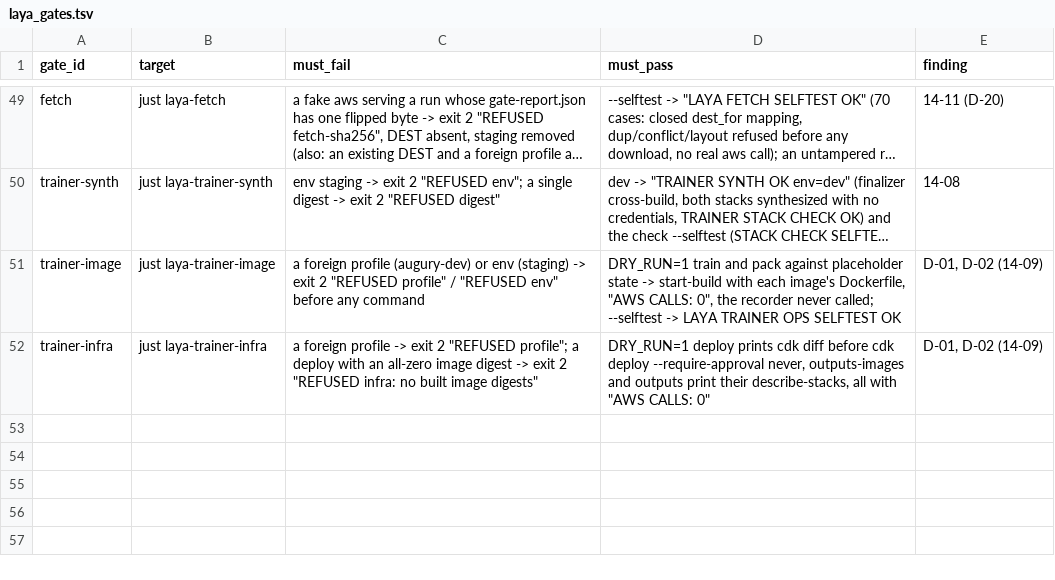
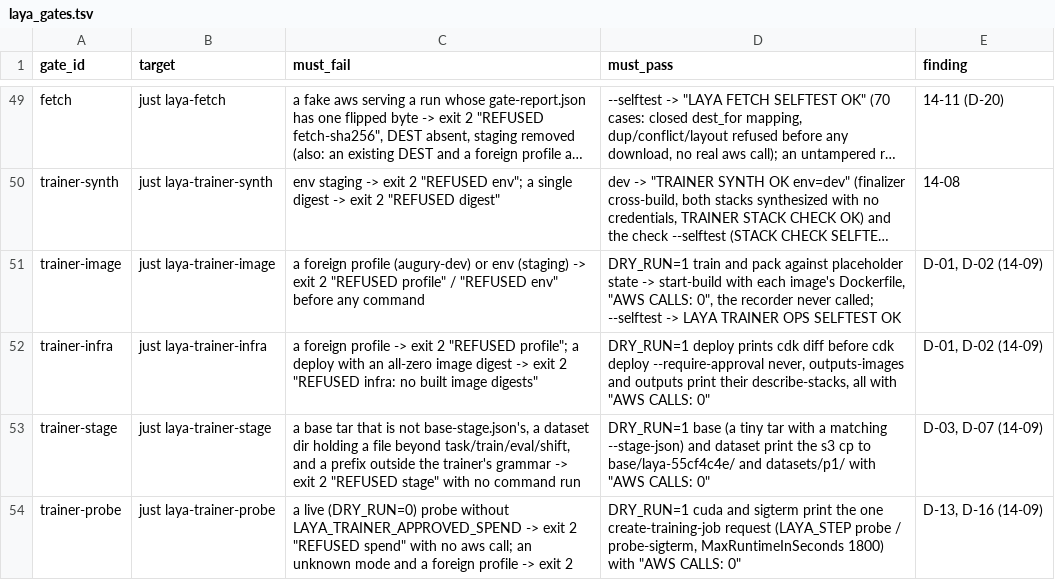
Before and after one commit to guyernest/aprender, a TSV file: scripts/laya_gates.tsv, drawn as a sheet; only a part is shown, gaps mark what is left out; long unchanged cells end in …; the diff names each change by its address in the sheet, - before the commit and + after, or states it on an @@ line.

```diff
--- a/scripts/laya_gates.tsv
+++ b/scripts/laya_gates.tsv
+row 53: trainer-stage | just laya-trainer-stage | a base tar that is not base-stage.json's, a dataset dir holding a file beyond task/train/eval/shift, and a prefix outside the trainer's grammar -> exit 2 "REFUSED stage" with no command run | DRY_RUN=1 base (a tiny tar with a matching --stage-json) and dataset print the s3 cp to base/laya-55cf4c4e/ and datasets/p1/ with "AWS CALLS: 0" | D-03, D-07 (14-09)
+row 54: trainer-probe | just laya-trainer-probe | a live (DRY_RUN=0) probe without LAYA_TRAINER_APPROVED_SPEND -> exit 2 "REFUSED spend" with no aws call; an unknown mode and a foreign profile -> exit 2 | DRY_RUN=1 cuda and sigterm print the one create-training-job request (LAYA_STEP probe / probe-sigterm, MaxRuntimeInSeconds 1800) with "AWS CALLS: 0" | D-13, D-16 (14-09)
```
Also changed, not shown: 2 other files.
